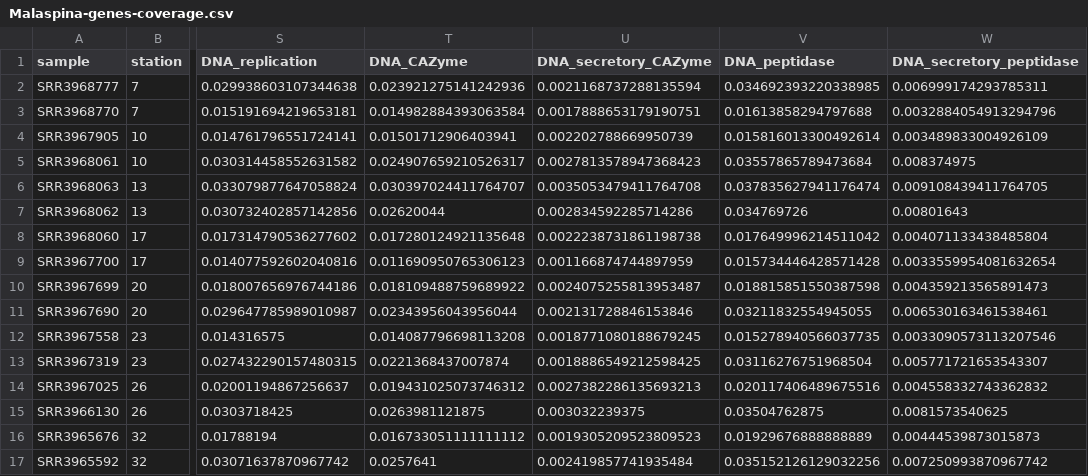
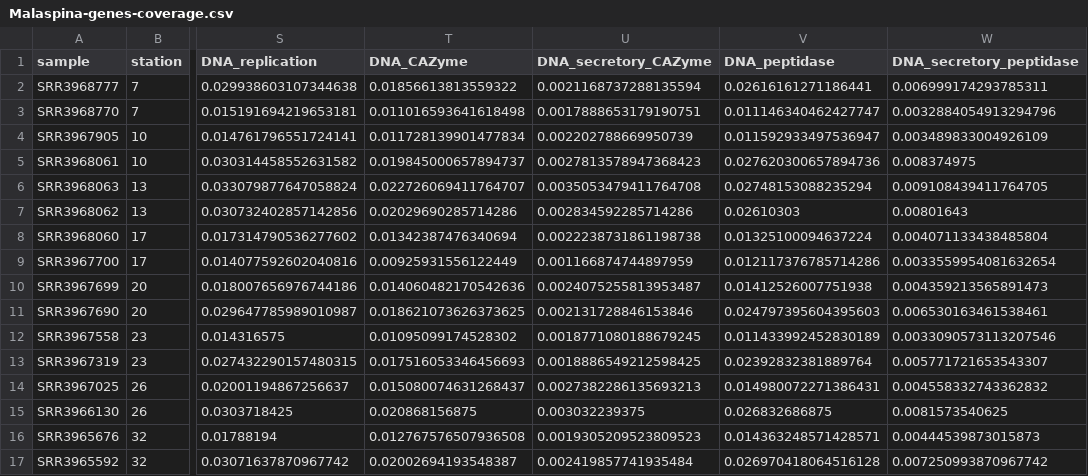
Before and after one commit to carleton-spacehogs/transposase-deep-ocean, a CSV file: OM-RGC-and-abundance/Malaspina-genes-coverage.csv, drawn as a sheet; only a part is shown, gaps mark what is left out; the diff covers the shown part only; the diff names each change by its address in the sheet, - before the commit and + after, or states it on an @@ line.

```diff
--- a/OM-RGC-and-abundance/Malaspina-genes-coverage.csv
+++ b/OM-RGC-and-abundance/Malaspina-genes-coverage.csv
-T2 (DNA_CAZyme): 0.023921275141242936
+T2 (DNA_CAZyme): 0.01856613813559322
-V2 (DNA_peptidase): 0.034692393220338985
+V2 (DNA_peptidase): 0.02616161271186441
-T3 (DNA_CAZyme): 0.014982884393063584
+T3 (DNA_CAZyme): 0.011016593641618498
-V3 (DNA_peptidase): 0.01613858294797688
+V3 (DNA_peptidase): 0.011146340462427747
-T4 (DNA_CAZyme): 0.01501712906403941
+T4 (DNA_CAZyme): 0.011728139901477834
-V4 (DNA_peptidase): 0.015816013300492614
+V4 (DNA_peptidase): 0.011592933497536947
-T5 (DNA_CAZyme): 0.024907659210526317
+T5 (DNA_CAZyme): 0.019845000657894737
-V5 (DNA_peptidase): 0.03557865789473684
+V5 (DNA_peptidase): 0.027620300657894736
-T6 (DNA_CAZyme): 0.030397024411764707
+T6 (DNA_CAZyme): 0.022726069411764707
-V6 (DNA_peptidase): 0.037835627941176474
+V6 (DNA_peptidase): 0.02748153088235294
-T7 (DNA_CAZyme): 0.02620044
+T7 (DNA_CAZyme): 0.02029690285714286
-V7 (DNA_peptidase): 0.034769726
+V7 (DNA_peptidase): 0.02610303
-T8 (DNA_CAZyme): 0.017280124921135648
+T8 (DNA_CAZyme): 0.01342387476340694
-V8 (DNA_peptidase): 0.017649996214511042
+V8 (DNA_peptidase): 0.01325100094637224
-T9 (DNA_CAZyme): 0.011690950765306123
+T9 (DNA_CAZyme): 0.00925931556122449
-V9 (DNA_peptidase): 0.015734446428571428
+V9 (DNA_peptidase): 0.012117376785714286
-T10 (DNA_CAZyme): 0.018109488759689922
+T10 (DNA_CAZyme): 0.014060482170542636
-V10 (DNA_peptidase): 0.018815851550387598
+V10 (DNA_peptidase): 0.01412526007751938
-T11 (DNA_CAZyme): 0.02343956043956044
+T11 (DNA_CAZyme): 0.018621073626373625
-V11 (DNA_peptidase): 0.03211832554945055
+V11 (DNA_peptidase): 0.024797395604395603
-T12 (DNA_CAZyme): 0.014087796698113208
+T12 (DNA_CAZyme): 0.01095099174528302
-V12 (DNA_peptidase): 0.015278940566037735
+V12 (DNA_peptidase): 0.011433992452830189
-T13 (DNA_CAZyme): 0.0221368437007874
+T13 (DNA_CAZyme): 0.017516053346456693
-V13 (DNA_peptidase): 0.03116276751968504
+V13 (DNA_peptidase): 0.02392832381889764
-T14 (DNA_CAZyme): 0.019431025073746312
+T14 (DNA_CAZyme): 0.015080074631268437
-V14 (DNA_peptidase): 0.020117406489675516
+V14 (DNA_peptidase): 0.014980072271386431
-T15 (DNA_CAZyme): 0.0263981121875
+T15 (DNA_CAZyme): 0.020868156875
-V15 (DNA_peptidase): 0.03504762875
+V15 (DNA_peptidase): 0.026832686875
-T16 (DNA_CAZyme): 0.016733051111111112
+T16 (DNA_CAZyme): 0.012767576507936508
-V16 (DNA_peptidase): 0.01929676888888889
+V16 (DNA_peptidase): 0.014363248571428571
-T17 (DNA_CAZyme): 0.0257641
+T17 (DNA_CAZyme): 0.02002694193548387
-V17 (DNA_peptidase): 0.035152126129032256
+V17 (DNA_peptidase): 0.026970418064516128
```
Also changed, not shown: 84 edited cells elsewhere in this file, 1 other file.
